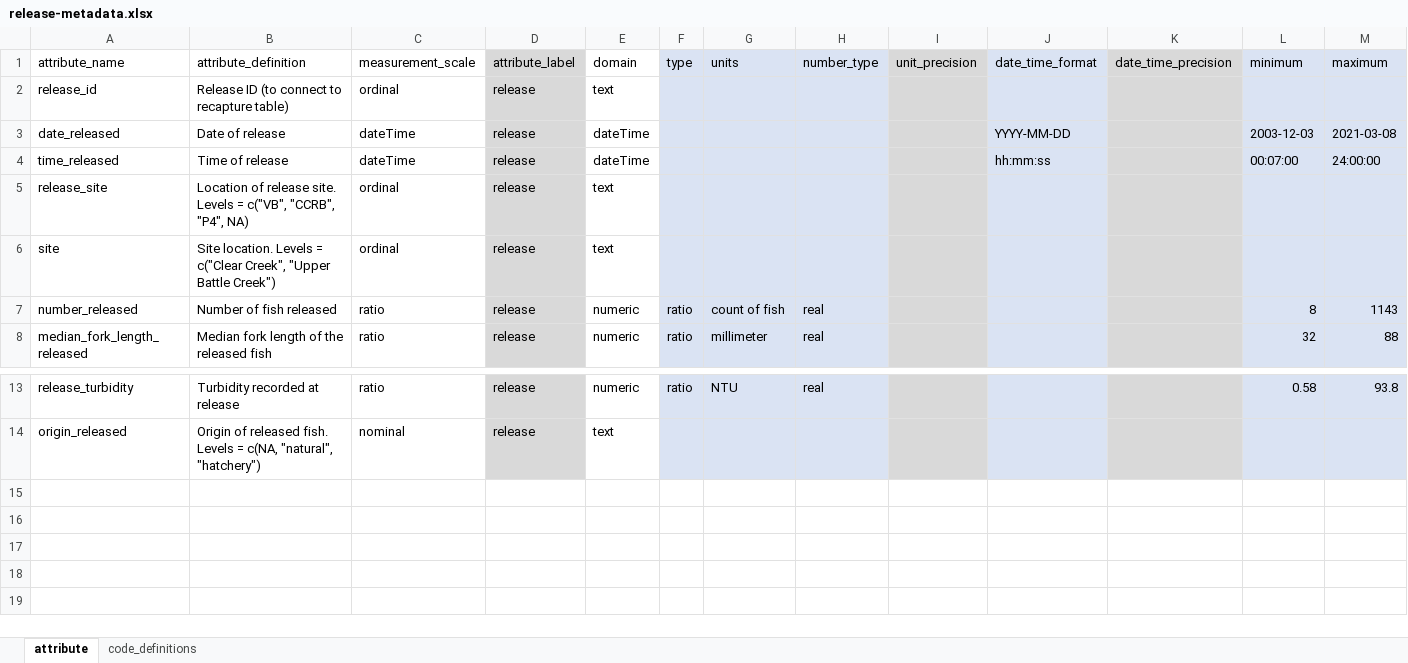
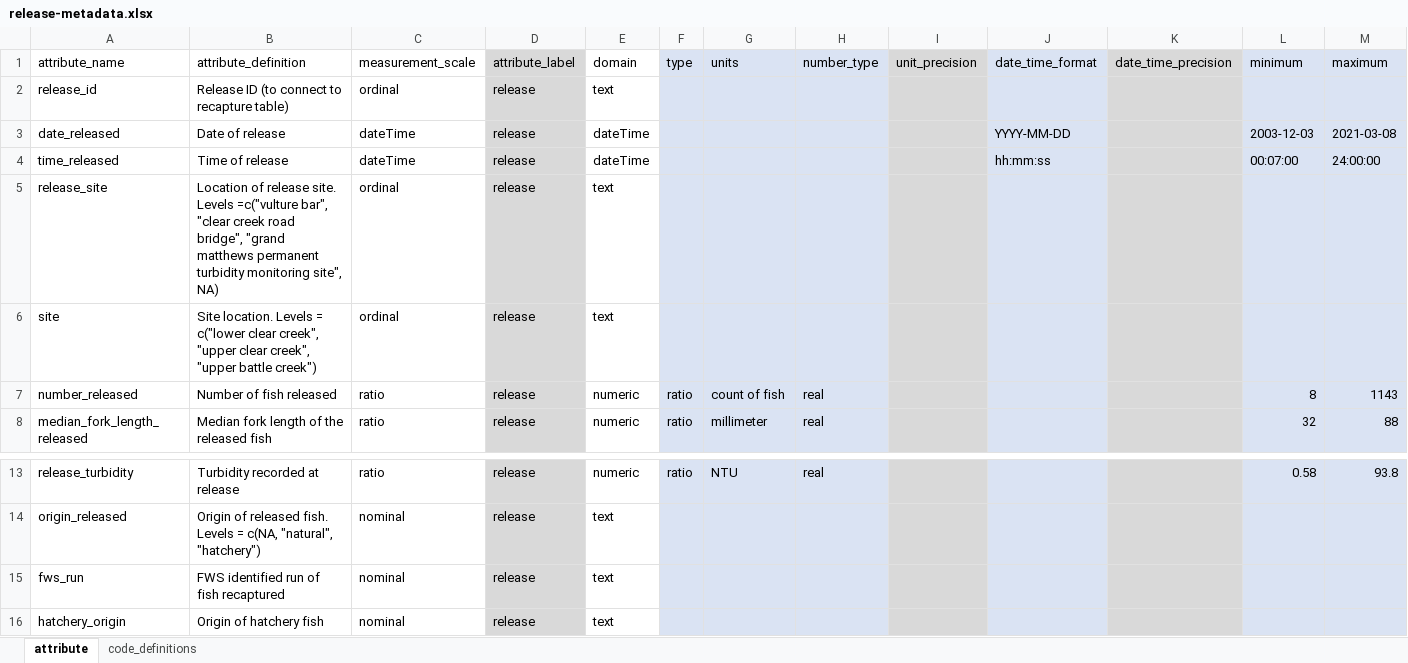
Before and after one commit to FlowWest/edi-battle-clear-rst, an Excel workbook: data-raw/metadata/release-metadata.xlsx, sheet attribute, drawn as a sheet; only a part is shown, gaps mark what is left out; values as stored, in another font and other column widths than the file's, no borders; the diff names each change by its address in the sheet, - before the commit and + after, or states it on an @@ line.

Commit message:
standardizes release sites in recapture and release and adds placeholder columns

```diff
--- a/data-raw/metadata/release-metadata.xlsx (sheet attribute)
+++ b/data-raw/metadata/release-metadata.xlsx (sheet attribute)
-B5 (attribute_definition): …site. Levels = c("VB", "CCRB", "P4", NA)
+B5 (attribute_definition): …site. Levels =c("vulture bar", "clear creek road bridge", "grand matthews permanent turbidity monitoring site", NA)
-B6 (attribute_definition): …Levels = c("Clear Creek", "Upper Battle Creek")
+B6 (attribute_definition): …Levels = c("lower clear creek", "upper clear creek", "upper battle creek")
+row 15: fws_run | FWS identified run of fish recaptured | nominal | release | text
+row 16: hatchery_origin | Origin of hatchery fish | nominal | release | text
```
Also changed, not shown: data-raw/metadata/recapture-metadata.xlsx, 3 other files.
